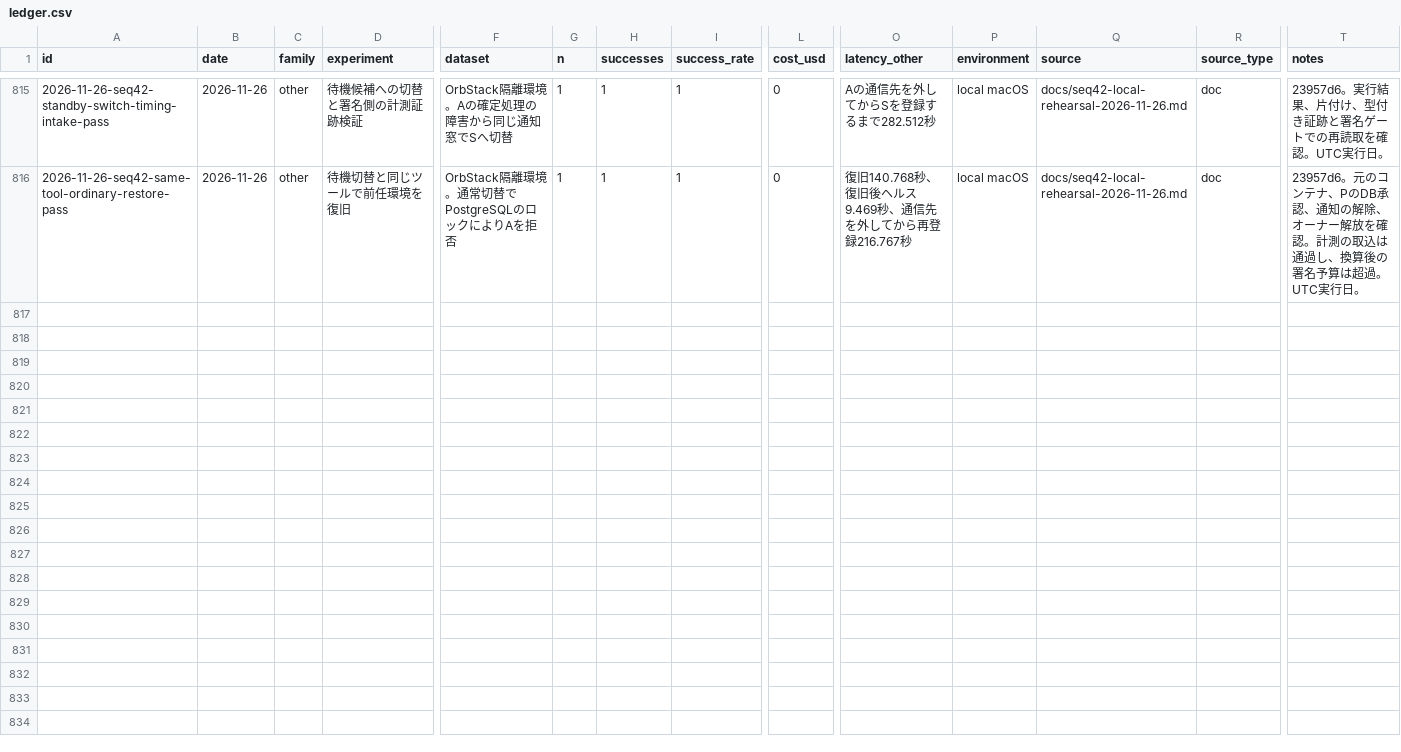
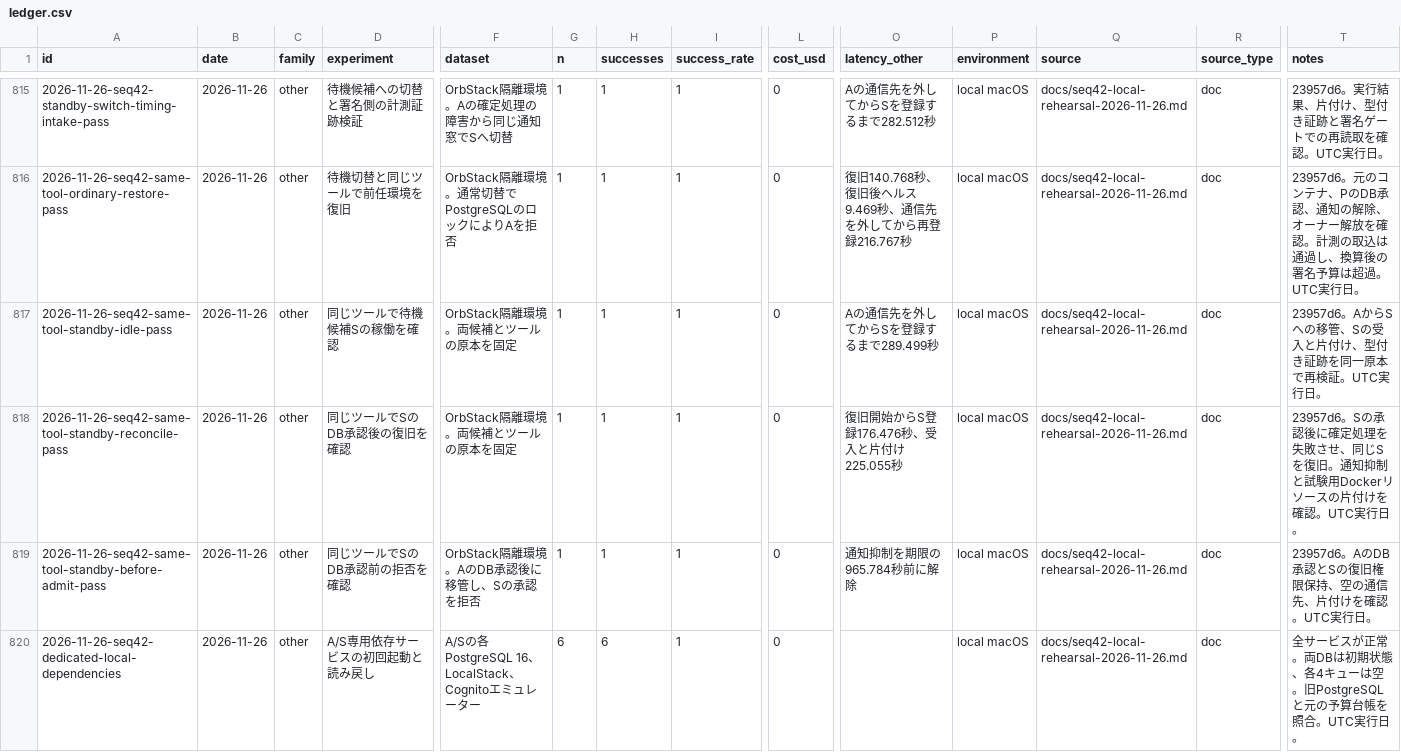
Before and after one commit to AtsushiHosaka/pals, a CSV file: docs/quality-ledger/ledger.csv, drawn as a sheet; only a part is shown, gaps mark what is left out; rows hold the shown columns only; the diff names each change by its address in the sheet, - before the commit and + after, or states it on an @@ line.

Commit message:
Record all seq42 standby cases and verified local prerequisites

```diff
--- a/docs/quality-ledger/ledger.csv
+++ b/docs/quality-ledger/ledger.csv
+row 817: 2026-11-26-seq42-same-tool-standby-idle-pass | 2026-11-26 | other | 同じツールで待機候補Sの稼働を確認 | OrbStack隔離環境。両候補とツールの原本を固定 | 1 | 1 | 1 | 0 | Aの通信先を外してからSを登録するまで289.499秒 | local macOS | docs/seq42-local-rehearsal-2026-11-26.md | doc | 23957d6。AからSへの移管、Sの受入と片付け、型付き証跡を同一原本で再検証。UTC実行日。
+row 818: 2026-11-26-seq42-same-tool-standby-reconcile-pass | 2026-11-26 | other | 同じツールでSのDB承認後の復旧を確認 | OrbStack隔離環境。両候補とツールの原本を固定 | 1 | 1 | 1 | 0 | 復旧開始からS登録176.476秒、受入と片付け225.055秒 | local macOS | docs/seq42-local-rehearsal-2026-11-26.md | doc | 23957d6。Sの承認後に確定処理を失敗させ、同じSを復旧。通知抑制と試験用Dockerリソースの片付けを確認。UTC実行日。
+row 819: 2026-11-26-seq42-same-tool-standby-before-admit-pass | 2026-11-26 | other | 同じツールでSのDB承認前の拒否を確認 | OrbStack隔離環境。AのDB承認後に移管し、Sの承認を拒否 | 1 | 1 | 1 | 0 | 通知抑制を期限の965.784秒前に解除 | local macOS | docs/seq42-local-rehearsal-2026-11-26.md | doc | 23957d6。AのDB承認とSの復旧権限保持、空の通信先、片付けを確認。UTC実行日。
+row 820: 2026-11-26-seq42-dedicated-local-dependencies | 2026-11-26 | other | A/S専用依存サービスの初回起動と読み戻し | A/Sの各PostgreSQL 16、LocalStack、Cognitoエミュレーター | 6 | 6 | 1 | 0 |  | local macOS | docs/seq42-local-rehearsal-2026-11-26.md | doc | 全サービスが正常。両DBは初期状態、各4キューは空。旧PostgreSQLと元の予算台帳を照合。UTC実行日。
```
Also changed, not shown: 5 other files.
